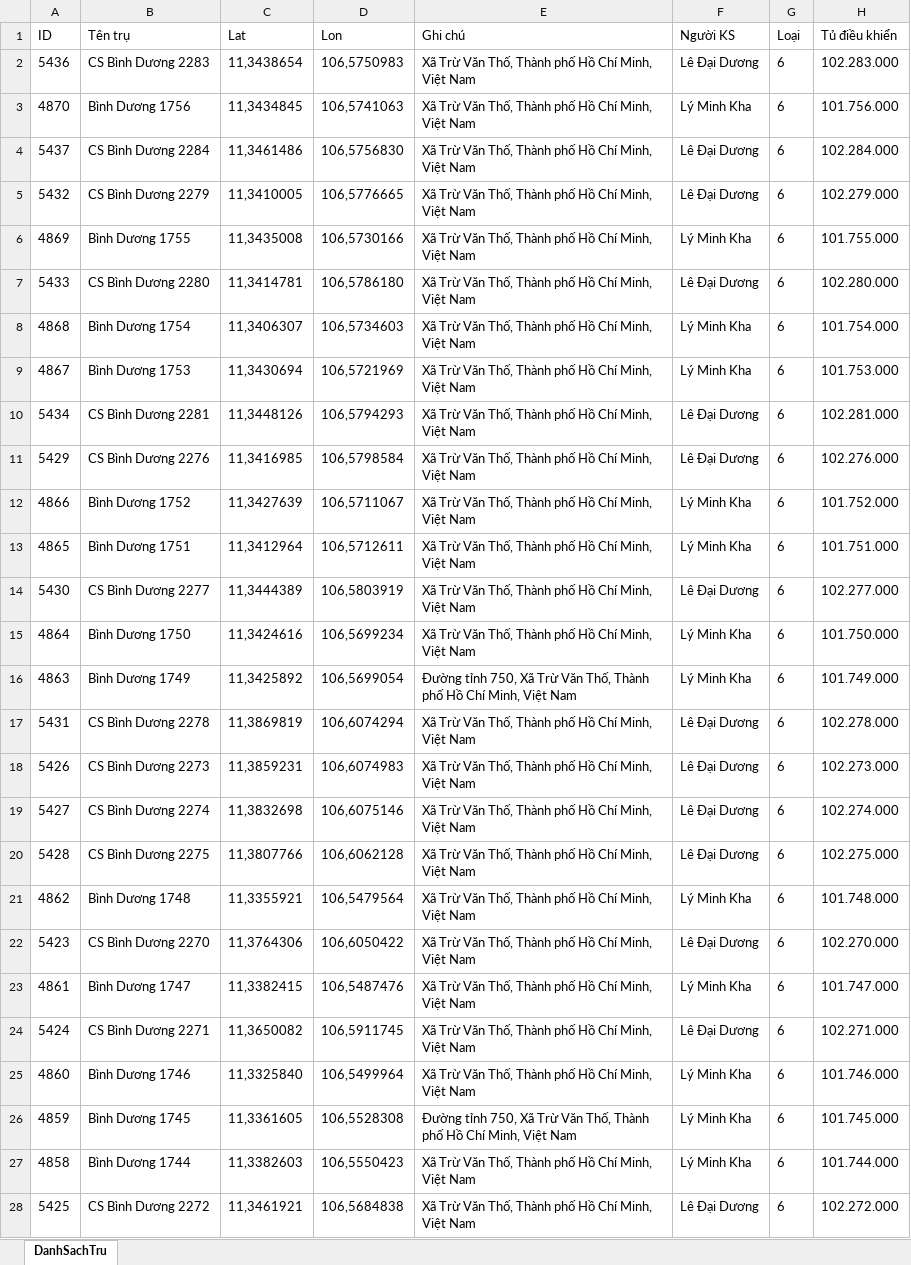
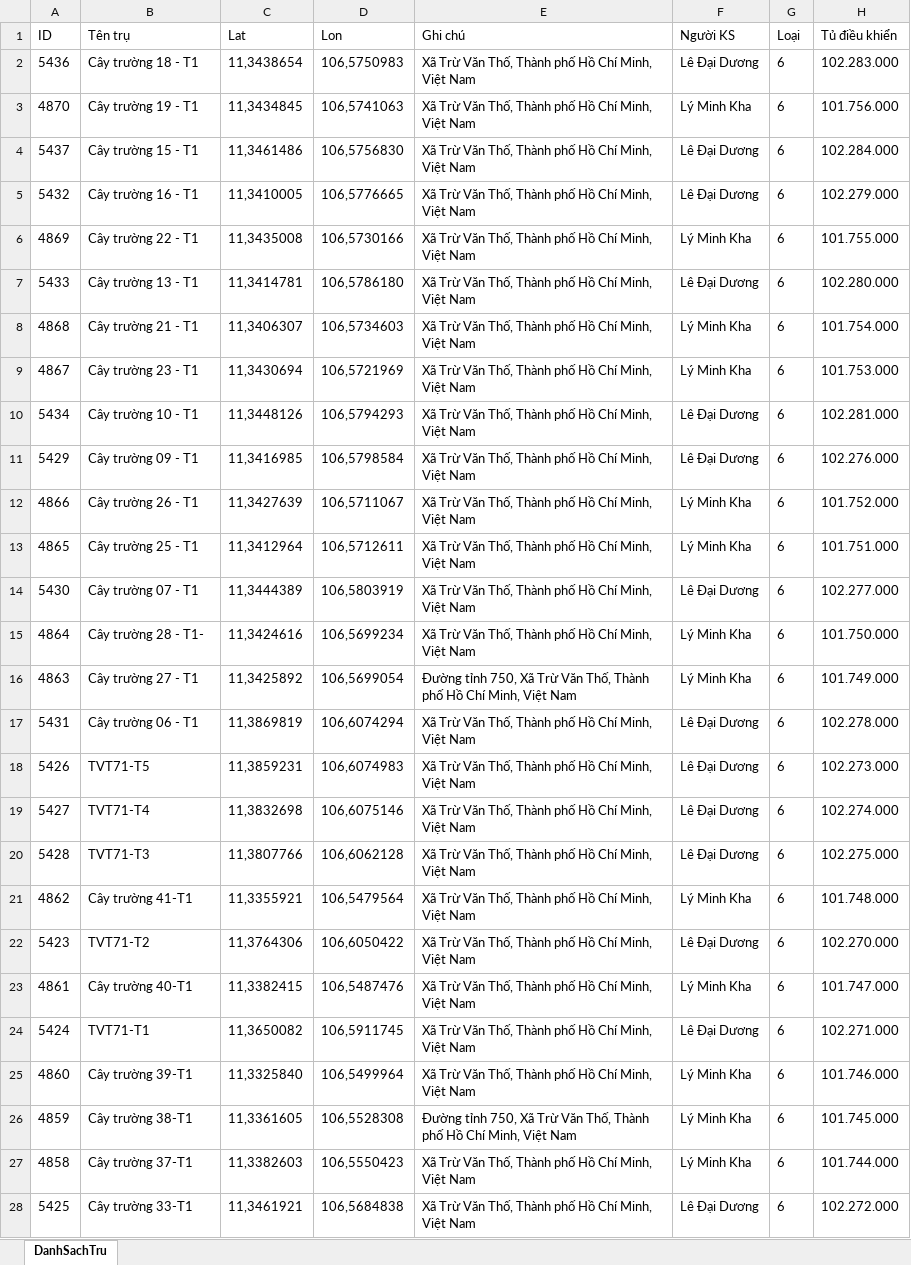
Before and after one commit to neo-era/lighting-survey, an Excel workbook: data/khaosat.xlsx, sheet DanhSachTru, drawn as a sheet; only a part is shown; values as stored, in another font and other column widths than the file's, no borders; the diff covers the shown part only; the diff names each change by its address in the sheet, - before the commit and + after, or states it on an @@ line.

```diff
--- a/data/khaosat.xlsx (sheet DanhSachTru)
+++ b/data/khaosat.xlsx (sheet DanhSachTru)
-B2 (Tên trụ): CS Bình Dương 2283
+B2 (Tên trụ): Cây trường 18 - T1
-B3 (Tên trụ): Bình Dương 1756
+B3 (Tên trụ): Cây trường 19 - T1
-B4 (Tên trụ): CS Bình Dương 2284
+B4 (Tên trụ): Cây trường 15 - T1
-B5 (Tên trụ): CS Bình Dương 2279
+B5 (Tên trụ): Cây trường 16 - T1
-B6 (Tên trụ): Bình Dương 1755
+B6 (Tên trụ): Cây trường 22 - T1
-B7 (Tên trụ): CS Bình Dương 2280
+B7 (Tên trụ): Cây trường 13 - T1
-B8 (Tên trụ): Bình Dương 1754
+B8 (Tên trụ): Cây trường 21 - T1
-B9 (Tên trụ): Bình Dương 1753
+B9 (Tên trụ): Cây trường 23 - T1
-B10 (Tên trụ): CS Bình Dương 2281
+B10 (Tên trụ): Cây trường 10 - T1
-B11 (Tên trụ): CS Bình Dương 2276
+B11 (Tên trụ): Cây trường 09 - T1
-B12 (Tên trụ): Bình Dương 1752
+B12 (Tên trụ): Cây trường 26 - T1
-B13 (Tên trụ): Bình Dương 1751
+B13 (Tên trụ): Cây trường 25 - T1
-B14 (Tên trụ): CS Bình Dương 2277
+B14 (Tên trụ): Cây trường 07 - T1
-B15 (Tên trụ): Bình Dương 1750
+B15 (Tên trụ): Cây trường 28 - T1-
-B16 (Tên trụ): Bình Dương 1749
+B16 (Tên trụ): Cây trường 27 - T1
-B17 (Tên trụ): CS Bình Dương 2278
+B17 (Tên trụ): Cây trường 06 - T1
-B18 (Tên trụ): CS Bình Dương 2273
+B18 (Tên trụ): TVT71-T5
-B19 (Tên trụ): CS Bình Dương 2274
+B19 (Tên trụ): TVT71-T4
-B20 (Tên trụ): CS Bình Dương 2275
+B20 (Tên trụ): TVT71-T3
-B21 (Tên trụ): Bình Dương 1748
+B21 (Tên trụ): Cây trường 41-T1
-B22 (Tên trụ): CS Bình Dương 2270
+B22 (Tên trụ): TVT71-T2
-B23 (Tên trụ): Bình Dương 1747
+B23 (Tên trụ): Cây trường 40-T1
-B24 (Tên trụ): CS Bình Dương 2271
+B24 (Tên trụ): TVT71-T1
-B25 (Tên trụ): Bình Dương 1746
+B25 (Tên trụ): Cây trường 39-T1
-B26 (Tên trụ): Bình Dương 1745
+B26 (Tên trụ): Cây trường 38-T1
-B27 (Tên trụ): Bình Dương 1744
+B27 (Tên trụ): Cây trường 37-T1
-B28 (Tên trụ): CS Bình Dương 2272
+B28 (Tên trụ): Cây trường 33-T1
```
Also changed, not shown: 14 added rows and 49 edited cells elsewhere in this sheet.
